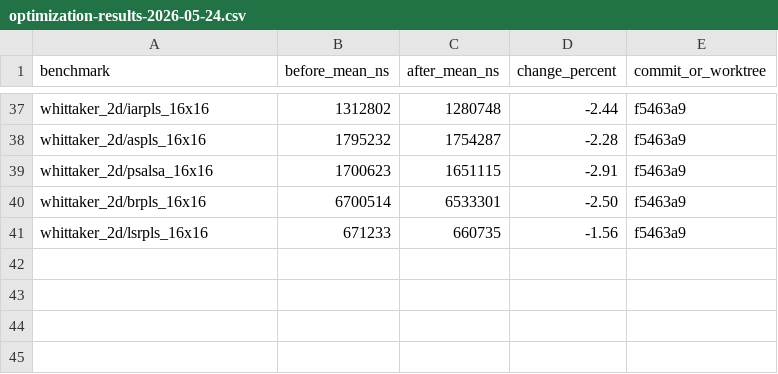
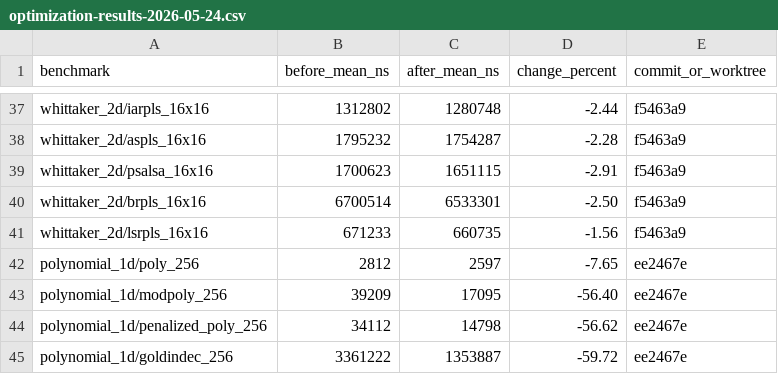
Before and after one commit to Ameyanagi/baselines, a CSV file: docs/performance/optimization-results-2026-05-24.csv, drawn as a sheet; only a part is shown, gaps mark what is left out; the diff names each change by its address in the sheet, - before the commit and + after, or states it on an @@ line.

Commit message:
docs: record polynomial unweighted fit benchmarks

```diff
--- a/docs/performance/optimization-results-2026-05-24.csv
+++ b/docs/performance/optimization-results-2026-05-24.csv
+row 42: polynomial_1d/poly_256 | 2812 | 2597 | -7.65 | ee2467e
+row 43: polynomial_1d/modpoly_256 | 39209 | 17095 | -56.40 | ee2467e
+row 44: polynomial_1d/penalized_poly_256 | 34112 | 14798 | -56.62 | ee2467e
+row 45: polynomial_1d/goldindec_256 | 3361222 | 1353887 | -59.72 | ee2467e
```
Also changed, not shown: 1 other file.
